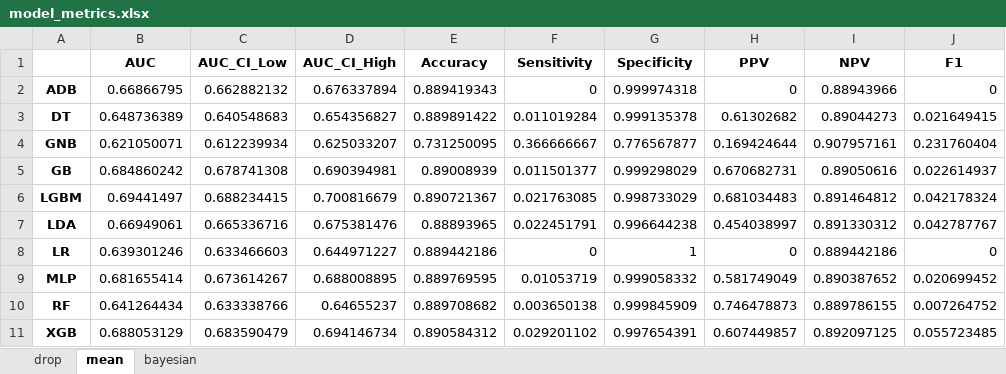
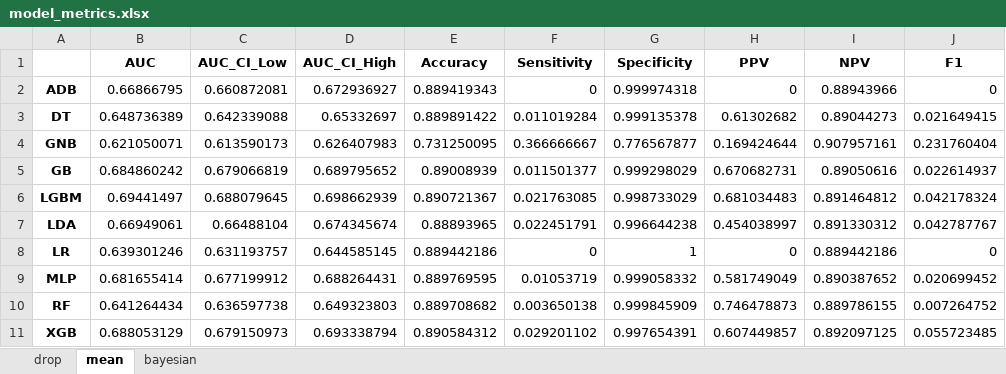
Before and after one commit to duxingx1a/ehr, an Excel workbook: result_tables/model_metrics.xlsx, sheet mean, drawn as a sheet; values as stored, in another font and other column widths than the file's, no borders; the diff names each change by its address in the sheet, - before the commit and + after, or states it on an @@ line.

```diff
--- a/result_tables/model_metrics.xlsx (sheet mean)
+++ b/result_tables/model_metrics.xlsx (sheet mean)
-C2 (AUC_CI_Low): 0.662882132
+C2 (AUC_CI_Low): 0.660872081
-D2 (AUC_CI_High): 0.676337894
+D2 (AUC_CI_High): 0.672936927
-C3 (AUC_CI_Low): 0.640548683
+C3 (AUC_CI_Low): 0.642339088
-D3 (AUC_CI_High): 0.654356827
+D3 (AUC_CI_High): 0.65332697
-C4 (AUC_CI_Low): 0.612239934
+C4 (AUC_CI_Low): 0.613590173
-D4 (AUC_CI_High): 0.625033207
+D4 (AUC_CI_High): 0.626407983
-C5 (AUC_CI_Low): 0.678741308
+C5 (AUC_CI_Low): 0.679066819
-D5 (AUC_CI_High): 0.690394981
+D5 (AUC_CI_High): 0.689795652
-C6 (AUC_CI_Low): 0.688234415
+C6 (AUC_CI_Low): 0.688079645
-D6 (AUC_CI_High): 0.700816679
+D6 (AUC_CI_High): 0.698662939
-C7 (AUC_CI_Low): 0.665336716
+C7 (AUC_CI_Low): 0.66488104
-D7 (AUC_CI_High): 0.675381476
+D7 (AUC_CI_High): 0.674345674
-C8 (AUC_CI_Low): 0.633466603
+C8 (AUC_CI_Low): 0.631193757
-D8 (AUC_CI_High): 0.644971227
+D8 (AUC_CI_High): 0.644585145
-C9 (AUC_CI_Low): 0.673614267
+C9 (AUC_CI_Low): 0.677199912
-D9 (AUC_CI_High): 0.688008895
+D9 (AUC_CI_High): 0.688264431
-C10 (AUC_CI_Low): 0.633338766
+C10 (AUC_CI_Low): 0.636597738
-D10 (AUC_CI_High): 0.64655237
+D10 (AUC_CI_High): 0.649323803
-C11 (AUC_CI_Low): 0.683590479
+C11 (AUC_CI_Low): 0.679150973
-D11 (AUC_CI_High): 0.694146734
+D11 (AUC_CI_High): 0.693338794
```
Also changed, not shown: sheet drop, sheet bayesian, 15 other files.
